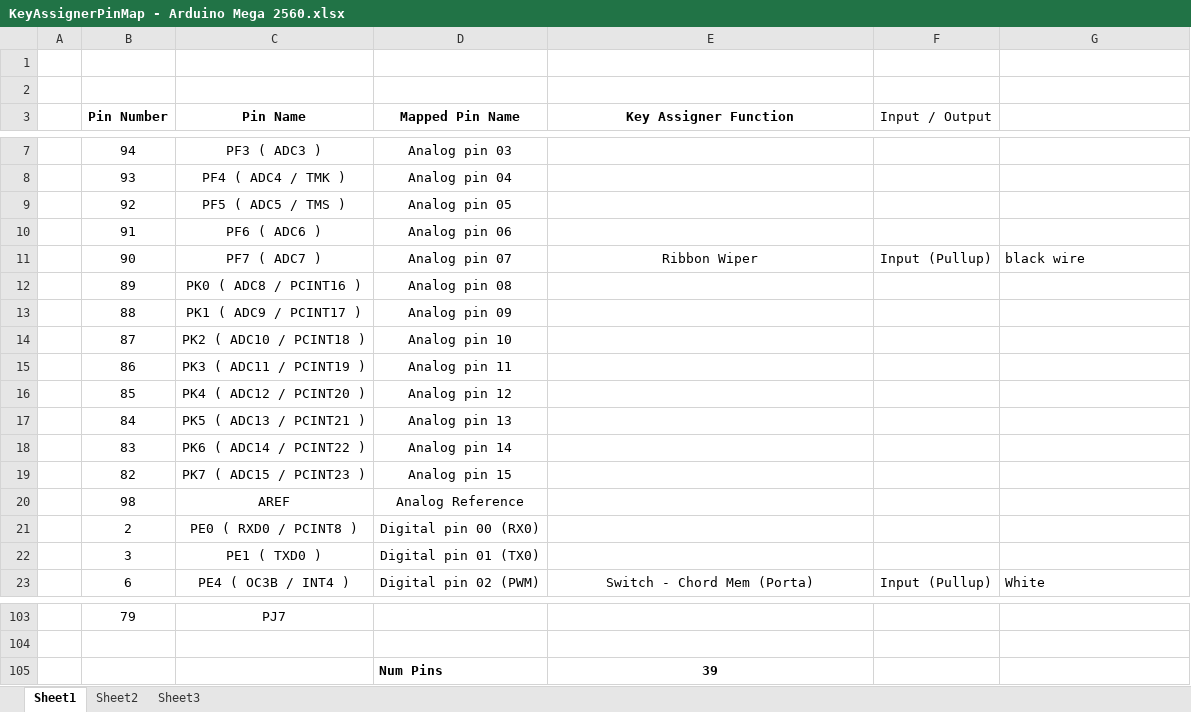
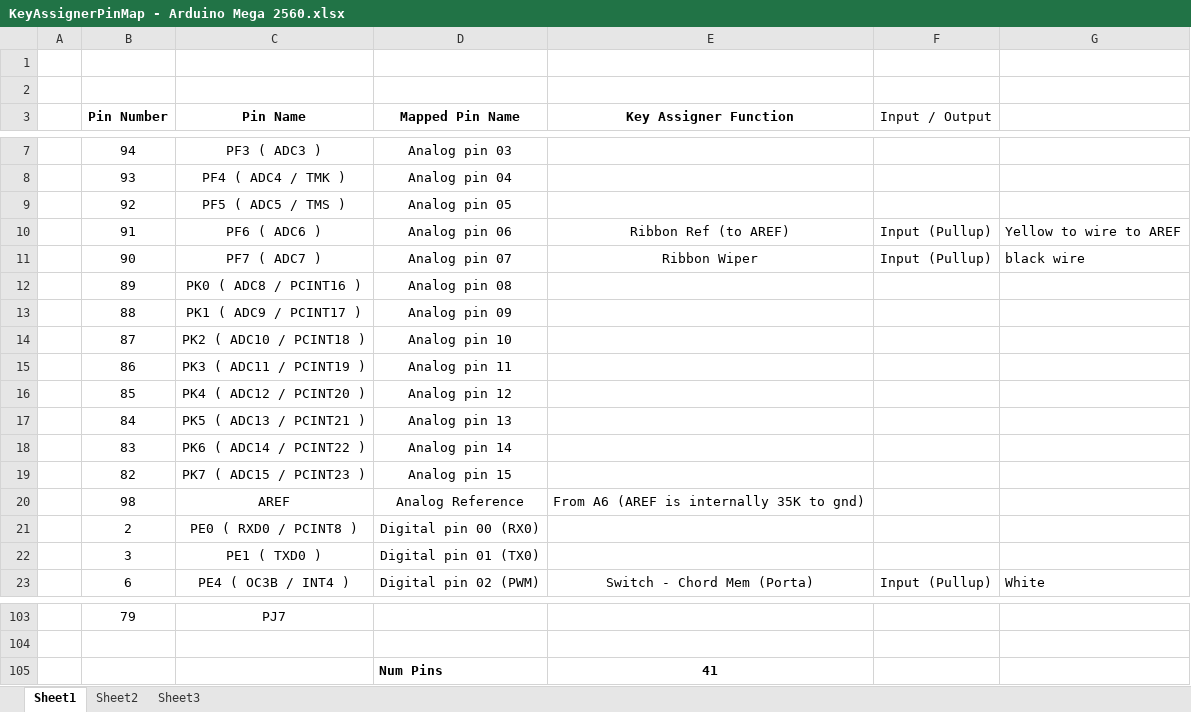
Before and after one commit to chipaudette/ArduinoPolySix, an Excel workbook: PolysixKeyAssigner/KeyAssignerPinMap - Arduino Mega 2560.xlsx, sheet Sheet1, drawn as a sheet; only a part is shown, gaps mark what is left out; values as stored, in another font and other column widths than the file's, no borders; charts and pictures not drawn; the diff names each change by its address in the sheet, - before the commit and + after, or states it on an @@ line.

Commit message:
KeyAssigner: continuous pitch works!

```diff
--- a/PolysixKeyAssigner/KeyAssignerPinMap - Arduino Mega 2560.xlsx (sheet Sheet1)
+++ b/PolysixKeyAssigner/KeyAssignerPinMap - Arduino Mega 2560.xlsx (sheet Sheet1)
-E10 (Key Assigner Function): (empty)
+E10 (Key Assigner Function): Ribbon Ref (to AREF)
-F10 (Input / Output): (empty)
+F10 (Input / Output): Input (Pullup)
-G10: (empty)
+G10: Yellow to wire to AREF
-E20 (Key Assigner Function): (empty)
+E20 (Key Assigner Function): From A6 (AREF is internally 35K to gnd)
-E105 (Key Assigner Function): 39
+E105 (Key Assigner Function): 41
```
Also changed, not shown: charts or pictures, 6 other files.
